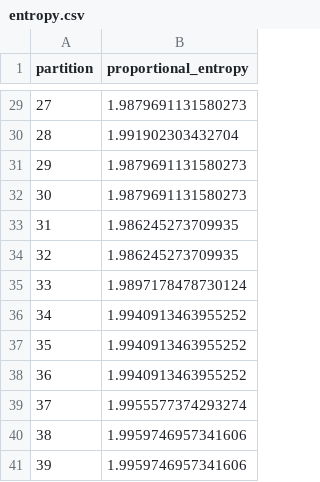
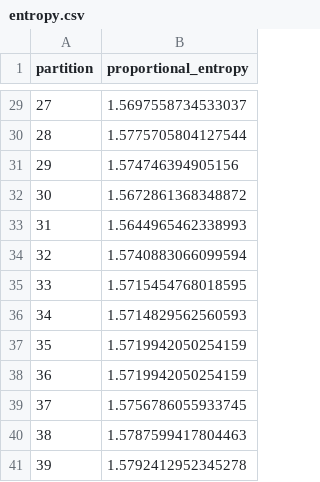
Before and after one commit to jme2103/crispy-train, a CSV file: entropy.csv, drawn as a sheet; only a part is shown, gaps mark what is left out; the diff covers the shown part only.

Commit message:
get_entropy now neutral, dist, now outputs long, etc.

```diff
--- a/entropy.csv
+++ b/entropy.csv
@@ -29,13 +29,13 @@ partition,proportional_entropy
-27,1.9879691131580273
-28,1.991902303432704
-29,1.9879691131580273
-30,1.9879691131580273
-31,1.986245273709935
-32,1.986245273709935
-33,1.9897178478730124
-34,1.9940913463955252
-35,1.9940913463955252
-36,1.9940913463955252
-37,1.9955577374293274
-38,1.9959746957341606
-39,1.9959746957341606
+27,1.5697558734533037
+28,1.5775705804127544
+29,1.574746394905156
+30,1.5672861368348872
+31,1.5644965462338993
+32,1.5740883066099594
+33,1.5715454768018595
+34,1.5714829562560593
+35,1.5719942050254159
+36,1.5719942050254159
+37,1.5756786055933745
+38,1.5787599417804463
+39,1.5792412952345278
```
Also changed, not shown: 27 edited cells elsewhere in this file, partition_district_sums.csv, 5 other files.
